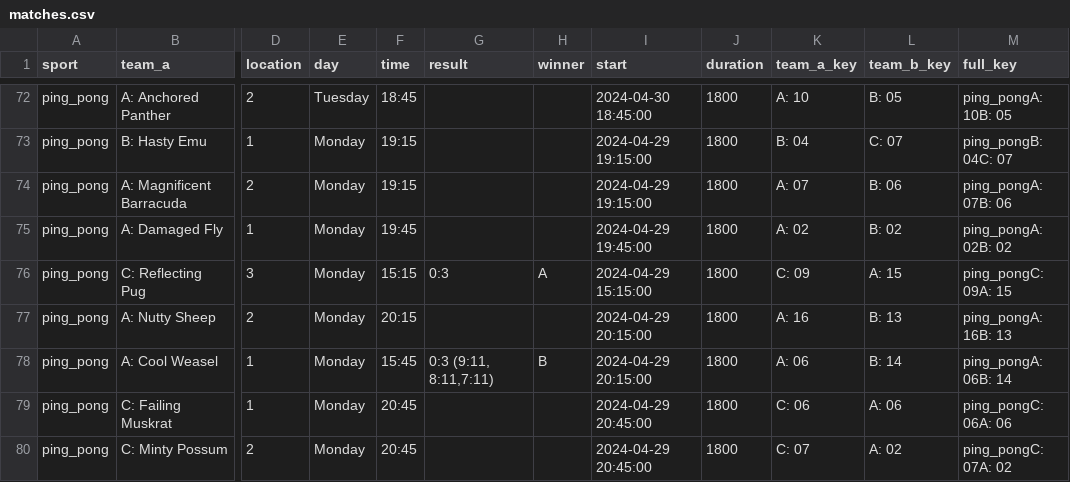
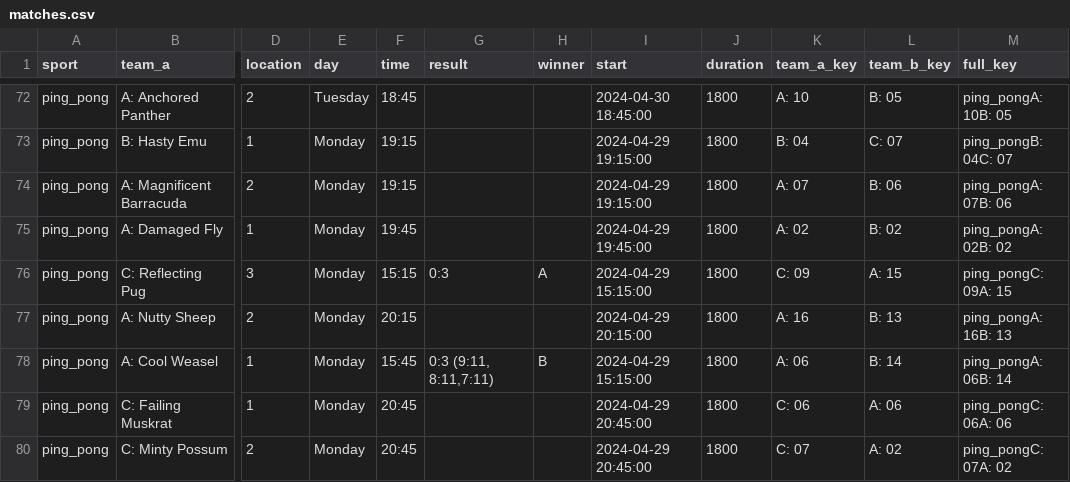
Before and after one commit to FBalzerMPE/imprs_sports_week, a CSV file: data/matches.csv, drawn as a sheet; only a part is shown, gaps mark what is left out; the diff names each change by its address in the sheet, - before the commit and + after, or states it on an @@ line.

Commit message:
Updated match time mistake

```diff
--- a/data/matches.csv
+++ b/data/matches.csv
-I78 (start): 2024-04-29 20:15:00
+I78 (start): 2024-04-29 15:15:00
```
Also changed, not shown: 1 other file.
